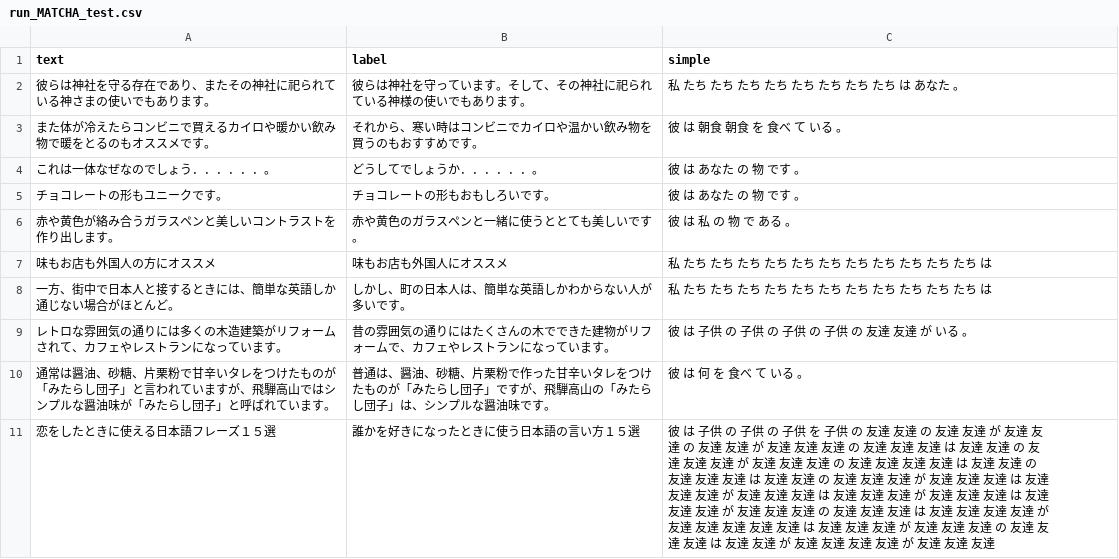
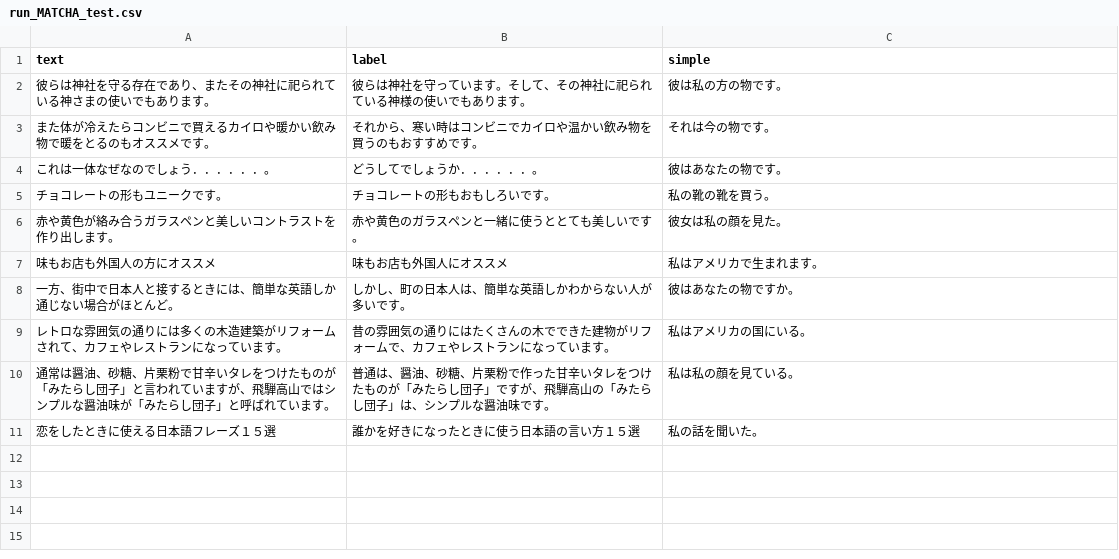
Before and after one commit to Setsu4/Graduation_Research, a CSV file: output_result/run_result/run_BART/run_MATCHA_test.csv, drawn as a sheet.

```diff
--- a/output_result/run_result/run_BART/run_MATCHA_test.csv
+++ b/output_result/run_result/run_BART/run_MATCHA_test.csv
@@ -1,11 +1,11 @@
 text,label,simple
-彼らは神社を守る存在であり、またその神社に祀られている神さまの使いでもあります。,彼らは神社を守っています。そして、その神社に祀られている神様の使いでもあります。,私 たち たち たち たち たち たち たち たち は あなた 。
-また体が冷えたらコンビニで買えるカイロや暖かい飲み物で暖をとるのもオススメです。,それから、寒い時はコンビニでカイロや温かい飲み物を買うのもおすすめです。,彼 は 朝食 朝食 を 食べ て いる 。
-これは一体なぜなのでしょう．．．．．．。,どうしてでしょうか．．．．．．。,彼 は あなた の 物 です 。
-チョコレートの形もユニークです。,チョコレートの形もおもしろいです。,彼 は あなた の 物 です 。
-赤や黄色が絡み合うガラスペンと美しいコントラストを作り出します。,赤や黄色のガラスペンと一緒に使うととても美しいです。,彼 は 私 の 物 で ある 。
-味もお店も外国人の方にオススメ,味もお店も外国人にオススメ,私 たち たち たち たち たち たち たち たち たち たち たち は
-一方、街中で日本人と接するときには、簡単な英語しか通じない場合がほとんど。,しかし、町の日本人は、簡単な英語しかわからない人が多いです。,私 たち たち たち たち たち たち たち たち たち たち たち は
-レトロな雰囲気の通りには多くの木造建築がリフォームされて、カフェやレストランになっています。,昔の雰囲気の通りにはたくさんの木でできた建物がリフォームで、カフェやレストランになっています。,彼 は 子供 の 子供 の 子供 の 子供 の 友達 友達 が いる 。
-通常は醤油、砂糖、片栗粉で甘辛いタレをつけたものが「みたらし団子」と言われていますが、飛騨高山ではシンプルな醤油味が「みたらし団子」と呼ばれています。,普通は、醤油、砂糖、片栗粉で作った甘辛いタレをつけたものが「みたらし団子」ですが、飛騨高山の「みたらし団子」は、シンプルな醤油味です。,彼 は 何 を 食べ て いる 。
-恋をしたときに使える日本語フレーズ１５選,誰かを好きになったときに使う日本語の言い方１５選,彼 は 子供 の 子供 の 子供 を 子供 の 友達 友達 の 友達 友達 が 友達 友達 の 友達 友達 が 友達 友達 友達 の 友達 友達 友達 は 友達 友達 の 友達 友達 友達 が 友達 友達 友達 の 友達 友達 友達 友達 は 友達 友達 の 友達 友達 友達 は 友達 友達 の 友達 友達 友達 が 友達 友達 友達 は 友達 友達 友達 が 友達 友達 友達 は 友達 友達 友達 が 友達 友達 友達 は 友達 友達 友達 が 友達 友達 友達 の 友達 友達 友達 は 友達 友達 友達 友達 が 友達 友達 友達 友達 友達 は 友達 友達 友達 が 友達 友達 友達 の 友達 友達 友達 は 友達 友達 が 友達 友達 友達 友達 が 友達 友達 友達
+彼らは神社を守る存在であり、またその神社に祀られている神さまの使いでもあります。,彼らは神社を守っています。そして、その神社に祀られている神様の使いでもあります。,彼は私の方の物です。
+また体が冷えたらコンビニで買えるカイロや暖かい飲み物で暖をとるのもオススメです。,それから、寒い時はコンビニでカイロや温かい飲み物を買うのもおすすめです。,それは今の物です。
+これは一体なぜなのでしょう．．．．．．。,どうしてでしょうか．．．．．．。,彼はあなたの物です。
+チョコレートの形もユニークです。,チョコレートの形もおもしろいです。,私の靴の靴を買う。
+赤や黄色が絡み合うガラスペンと美しいコントラストを作り出します。,赤や黄色のガラスペンと一緒に使うととても美しいです。,彼女は私の顔を見た。
+味もお店も外国人の方にオススメ,味もお店も外国人にオススメ,私はアメリカで生まれます。
+一方、街中で日本人と接するときには、簡単な英語しか通じない場合がほとんど。,しかし、町の日本人は、簡単な英語しかわからない人が多いです。,彼はあなたの物ですか。
+レトロな雰囲気の通りには多くの木造建築がリフォームされて、カフェやレストランになっています。,昔の雰囲気の通りにはたくさんの木でできた建物がリフォームで、カフェやレストランになっています。,私はアメリカの国にいる。
+通常は醤油、砂糖、片栗粉で甘辛いタレをつけたものが「みたらし団子」と言われていますが、飛騨高山ではシンプルな醤油味が「みたらし団子」と呼ばれています。,普通は、醤油、砂糖、片栗粉で作った甘辛いタレをつけたものが「みたらし団子」ですが、飛騨高山の「みたらし団子」は、シンプルな醤油味です。,私は私の顔を見ている。
+恋をしたときに使える日本語フレーズ１５選,誰かを好きになったときに使う日本語の言い方１５選,私の話を聞いた。
```
Also changed, not shown: output_result/run_result/run_BART/run_JADES_test.csv, output_result/run_result/run_BART/run_SNOW_test.csv, 4 other files.
